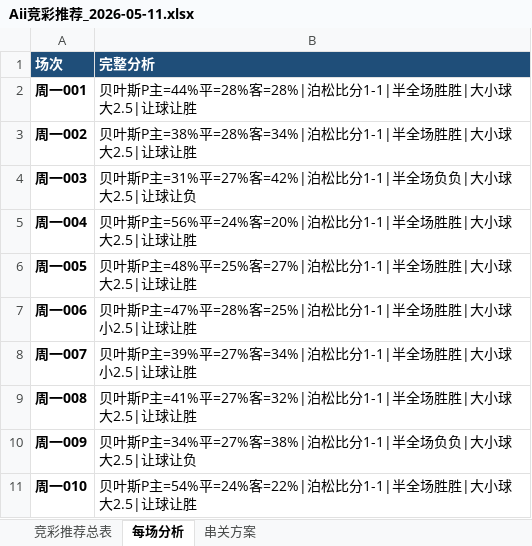
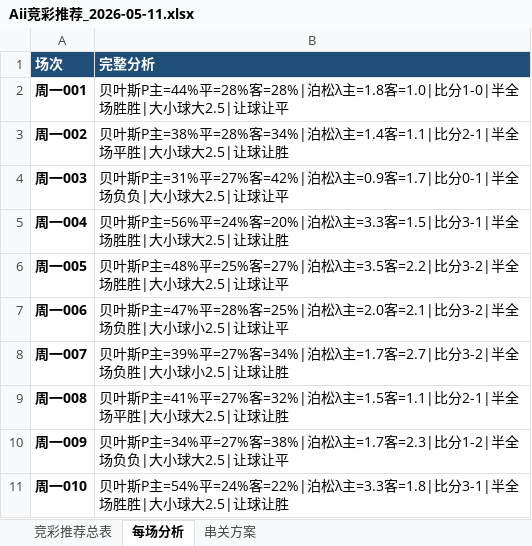
Before and after one commit to yanguanghan0821-sys/321, an Excel workbook: Aii竞彩推荐_2026-05-11.xlsx, sheet 每场分析, drawn as a sheet; values as stored, in another font and other column widths than the file's, no borders; the diff names each change by its address in the sheet, - before the commit and + after, or states it on an @@ line.

```diff
--- a/Aii竞彩推荐_2026-05-11.xlsx (sheet 每场分析)
+++ b/Aii竞彩推荐_2026-05-11.xlsx (sheet 每场分析)
-B2 (完整分析): …客=28%|泊松比分1-1|半全场胜胜|大小球大2.5|让球让胜
+B2 (完整分析): …客=28%|泊松λ主=1.8客=1.0|比分1-0|半全场胜胜|大小球大2.5|让球让平
-B3 (完整分析): …客=34%|泊松比分1-1|半全场胜胜|大小…
+B3 (完整分析): …客=34%|泊松λ主=1.4客=1.1|比分2-1|半全场平胜|大小…
-B4 (完整分析): …客=42%|泊松比分1-1|半全场负负|大小球大2.5|让球让负
+B4 (完整分析): …客=42%|泊松λ主=0.9客=1.7|比分0-1|半全场负负|大小球大2.5|让球让平
-B5 (完整分析): …客=20%|泊松比分1-1|半全场胜…
+B5 (完整分析): …客=20%|泊松λ主=3.3客=1.5|比分3-1|半全场胜…
-B6 (完整分析): …客=27%|泊松比分1-1|半全场胜胜|大小球大2.5|让球让胜
+B6 (完整分析): …客=27%|泊松λ主=3.5客=2.2|比分3-2|半全场胜胜|大小球大2.5|让球让平
-B7 (完整分析): …客=25%|泊松比分1-1|半全场胜胜|大小球小2.5|让球让胜
+B7 (完整分析): …客=25%|泊松λ主=2.0客=2.1|比分3-2|半全场负胜|大小球小2.5|让球让平
-B8 (完整分析): …客=34%|泊松比分1-1|半全场胜胜|大小…
+B8 (完整分析): …客=34%|泊松λ主=1.7客=2.7|比分3-2|半全场负胜|大小…
-B9 (完整分析): …客=32%|泊松比分1-1|半全场胜胜|大小…
+B9 (完整分析): …客=32%|泊松λ主=1.5客=1.1|比分2-1|半全场平胜|大小…
-B10 (完整分析): …客=38%|泊松比分1-1|半全场负负|大小球大2.5|让球让负
+B10 (完整分析): …客=38%|泊松λ主=1.7客=2.3|比分1-2|半全场负负|大小球大2.5|让球让平
-B11 (完整分析): …客=22%|泊松比分1-1|半全场胜…
+B11 (完整分析): …客=22%|泊松λ主=3.3客=1.8|比分3-1|半全场胜…
```
Also changed, not shown: sheet 竞彩推荐总表, sheet 串关方案.
